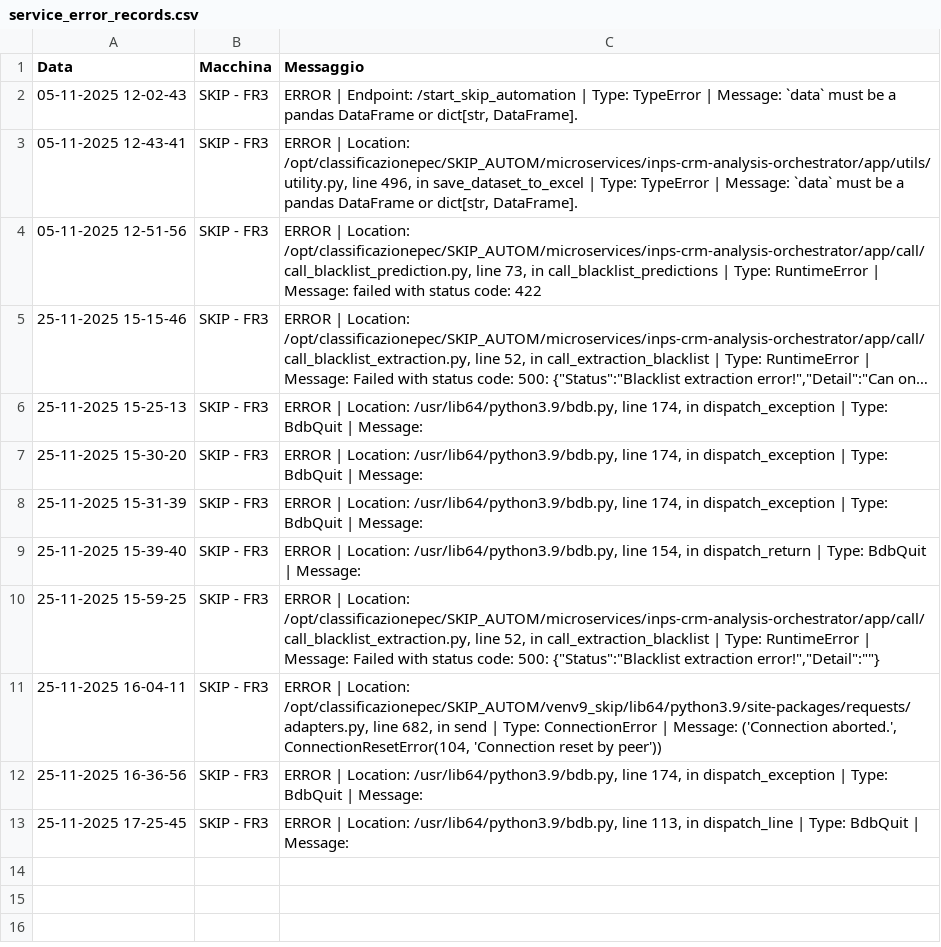
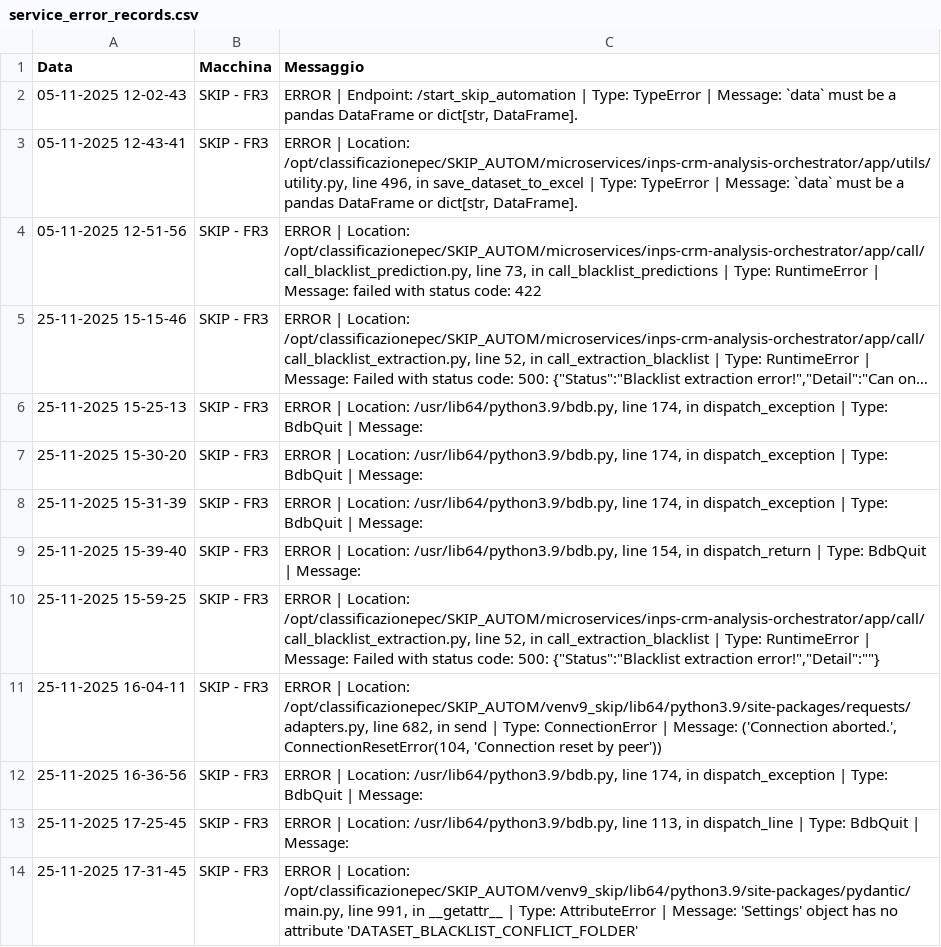
Before and after one commit to SkipAlarm/SkipAutomationAlarm, a CSV file: service_error_records.csv, drawn as a sheet; long unchanged cells end in …; the diff names each change by its address in the sheet, - before the commit and + after, or states it on an @@ line.

Commit message:
Server error logged from SKIP - FR3

```diff
--- a/service_error_records.csv
+++ b/service_error_records.csv
+row 14: 25-11-2025 17-31-45 | SKIP - FR3 | ERROR | Location: /opt/classificazionepec/SKIP_AUTOM/venv9_skip/lib64/python3.9/site-packages/pydantic/main.py, line 991, in __getattr__ | Type: AttributeError | Message: 'Settings' object has no attribute 'DATASET_BLACKLIST_CONFLICT_FOLDER'
```
